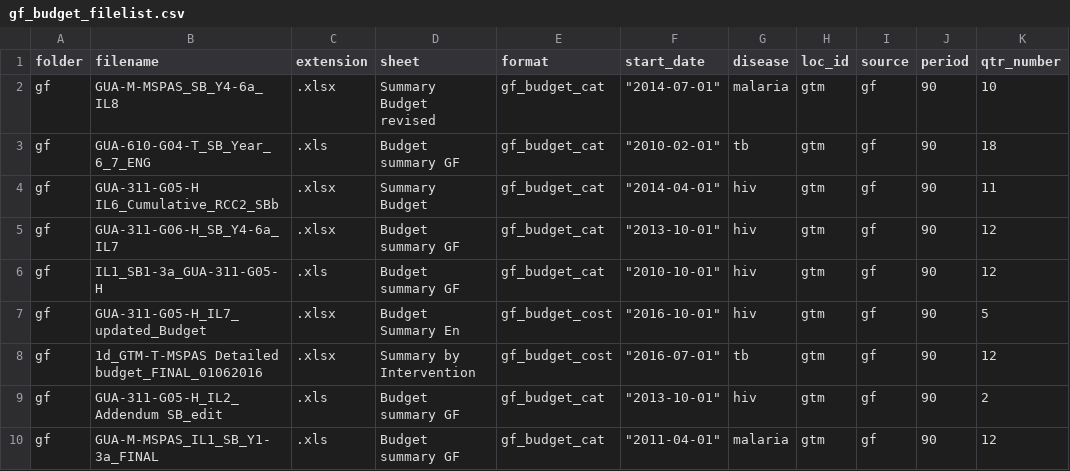
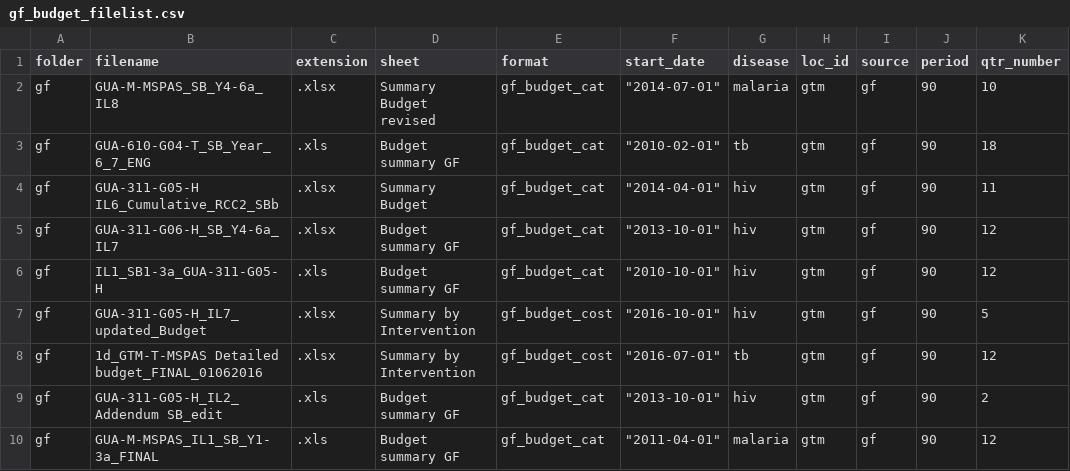
Before and after one commit to ihmeuw/gf, a CSV file: resource_tracking/prep/gf_budget_filelist.csv, drawn as a sheet.

```diff
--- a/resource_tracking/prep/gf_budget_filelist.csv
+++ b/resource_tracking/prep/gf_budget_filelist.csv
@@ -6,3 +6,3 @@ gf,GUA-311-G06-H_SB_Y4-6a_IL7,.xlsx,Budget summary GF,gf_budget_cat,"""2013-10-0
 gf,IL1_SB1-3a_GUA-311-G05-H,.xls,Budget summary GF,gf_budget_cat,"""2010-10-01""",hiv,gtm,gf,90,12
-gf,GUA-311-G05-H_IL7_updated_Budget,.xlsx,Budget Summary En,gf_budget_cost,"""2016-10-01""",hiv,gtm,gf,90,5
+gf,GUA-311-G05-H_IL7_updated_Budget,.xlsx,Summary by Intervention,gf_budget_cost,"""2016-10-01""",hiv,gtm,gf,90,5
 gf,1d_GTM-T-MSPAS Detailed budget_FINAL_01062016,.xlsx,Summary by Intervention,gf_budget_cost,"""2016-07-01"" ",tb,gtm,gf,90,12
```
Also changed, not shown: 5 other files.
